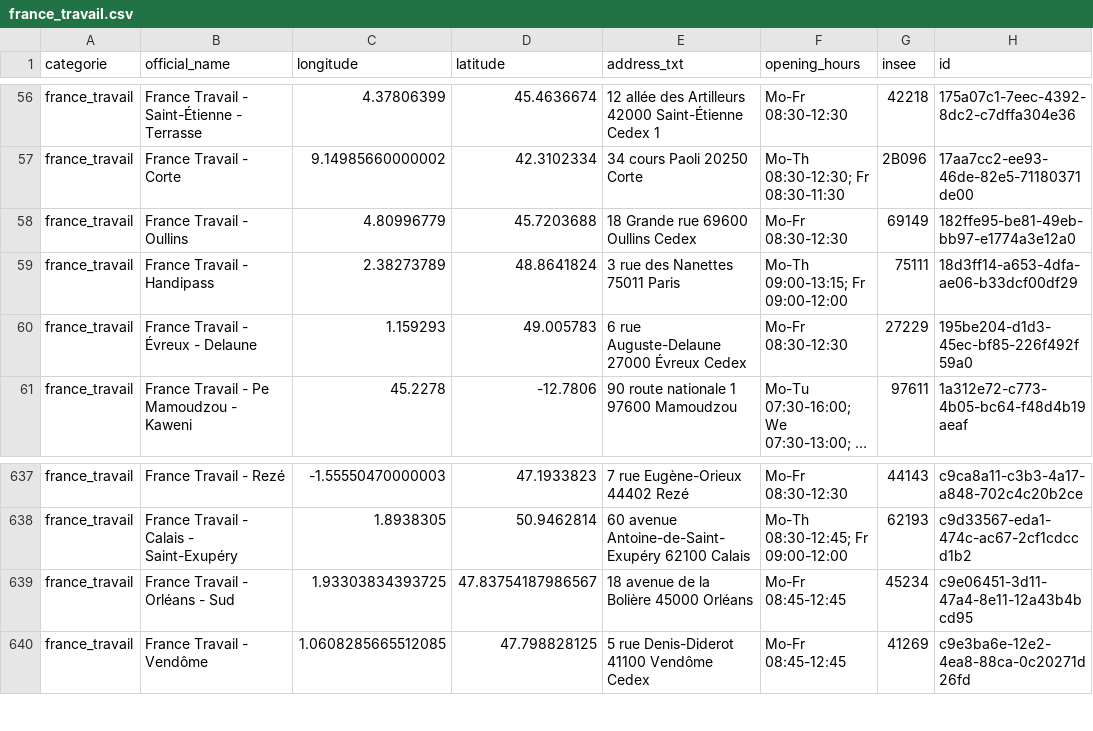
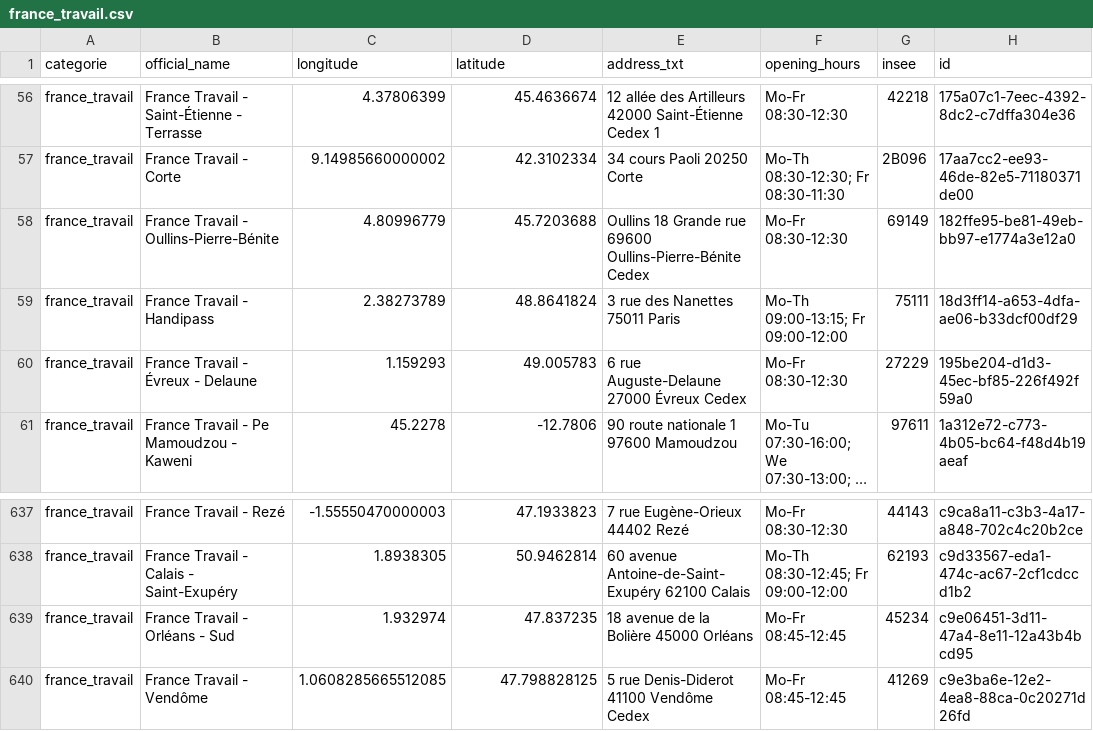
Before and after one commit to nlehuby/sepuqu, a CSV file: france_travail.csv, drawn as a sheet; only a part is shown, gaps mark what is left out; long unchanged cells end in ….

```diff
--- a/france_travail.csv
+++ b/france_travail.csv
@@ -57,3 +57,3 @@ france_travail,France Travail - Saint-Étienne - Terrasse,4.37806399,45.4636674,
 france_travail,France Travail - Corte,9.14985660000002,42.3102334,  34 cours Paoli 20250 Corte,Mo-Th 08:30-12:30; Fr 08:30-11:30,2B096,17aa7cc2-ee93-46de-82e5-71180371de00
-france_travail,France Travail - Oullins,4.80996779,45.7203688,  18 Grande rue 69600 Oullins Cedex,Mo-Fr 08:30-12:30,69149,182ffe95-be81-49eb-bb97-e1774a3e12a0
+france_travail,France Travail - Oullins-Pierre-Bénite,4.80996779,45.7203688, Oullins 18 Grande rue 69600 Oullins-Pierre-Bénite Cedex,Mo-Fr 08:30-12:30,69149,182ffe95-be81-49eb-bb97-e1774a3e12a0
 france_travail,France Travail - Handipass,2.38273789,48.8641824,  3 rue des Nanettes 75011 Paris,Mo-Th 09:00-13:15; Fr 09:00-12:00,75111,18d3ff14-a653-4dfa-ae06-b33dcf00df29
@@ -638,3 +638,3 @@ france_travail,France Travail - Rezé,-1.55550470000003,47.1933823,  7 rue Eugè
 france_travail,France Travail - Calais - Saint-Exupéry,1.8938305,50.9462814,  60 avenue Antoine-de-Saint-Exupéry 62100 Calais,Mo-Th 08:30-12:45; Fr 09:00-12:00,62193,c9d33567-eda1-474c-ac67-2cf1cdccd1b2
-france_travail,France Travail - Orléans - Sud,1.93303834393725,47.83754187986567,  18 avenue de la Bolière 45000 Orléans,Mo-Fr 08:45-12:45,45234,c9e06451-3d11-47a4-8e11-12a43b4bcd95
+france_travail,France Travail - Orléans - Sud,1.932974,47.837235,  18 avenue de la Bolière 45000 Orléans,Mo-Fr 08:45-12:45,45234,c9e06451-3d11-47a4-8e11-12a43b4bcd95
 france_travail,France Travail - Vendôme,1.0608285665512085,47.798828125,  5 rue Denis-Diderot 41100 Vendôme Cedex,Mo-Fr 08:45-12:45,41269,c9e3ba6e-12e2-4ea8-88ca-0c20271d26fd
```
Also changed, not shown: focus_with_osm.csv.
